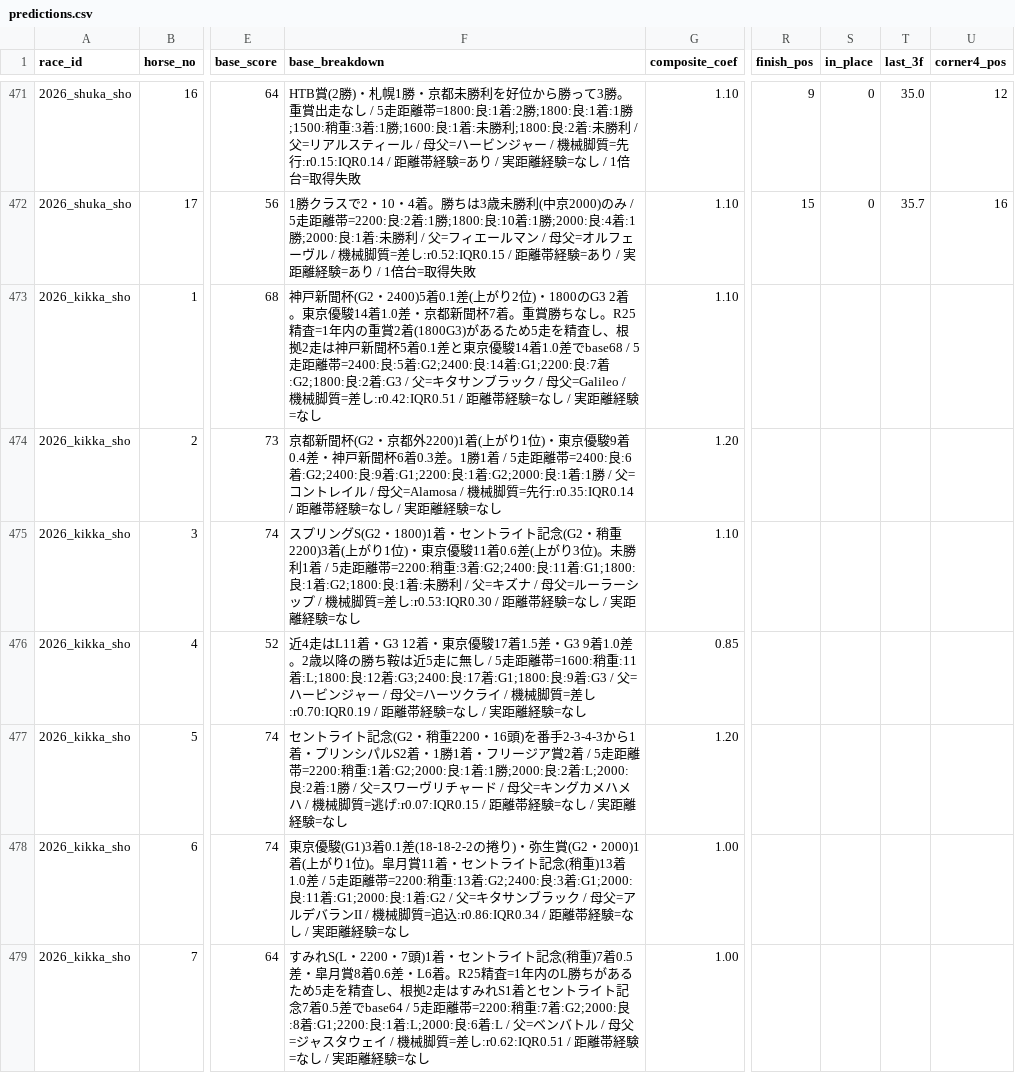
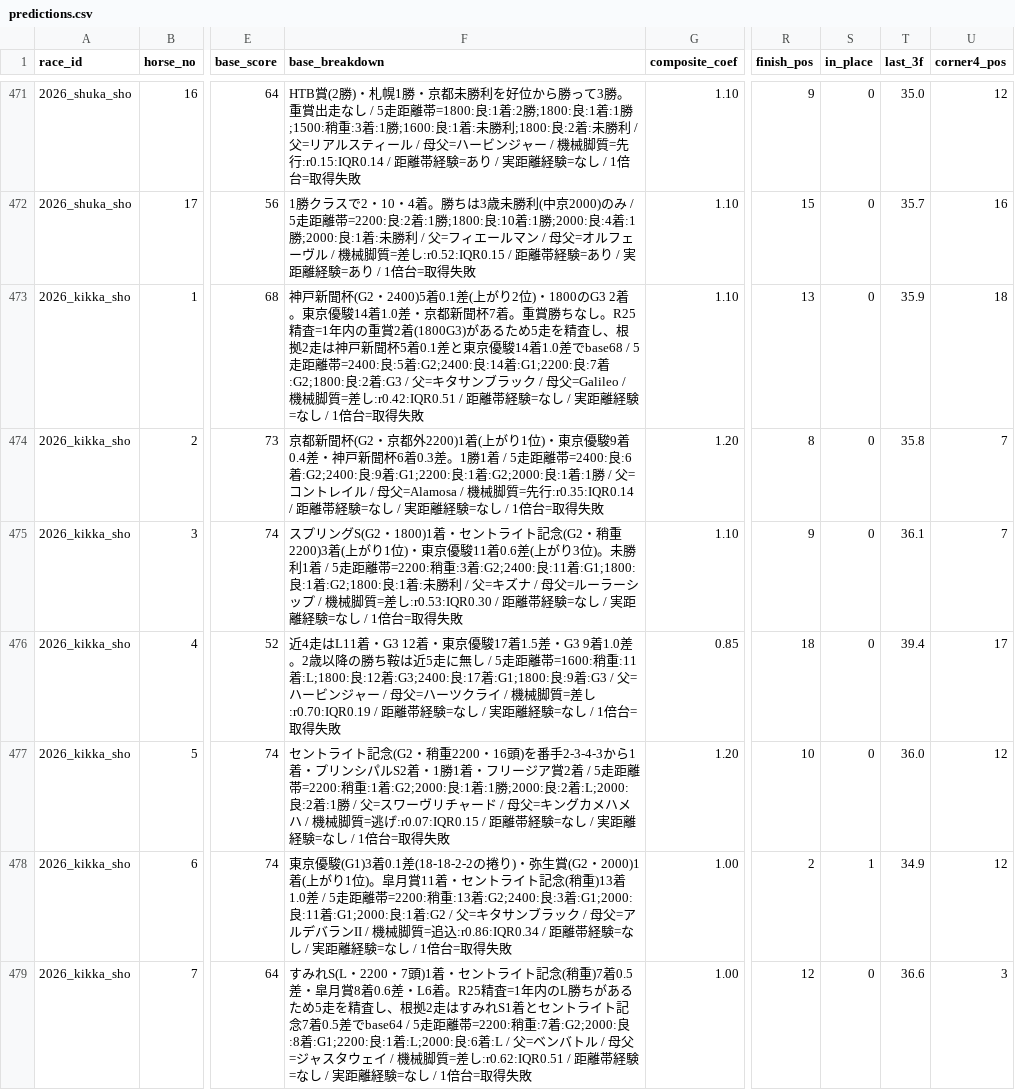
Before and after one commit to Atoyr/keiba, a CSV file: log/predictions.csv, drawn as a sheet; only a part is shown, gaps mark what is left out; the diff covers the shown part only; the diff names each change by its address in the sheet, - before the commit and + after, or states it on an @@ line.

```diff
--- a/log/predictions.csv
+++ b/log/predictions.csv
-F473 (base_breakdown): …験=なし
+F473 (base_breakdown): …験=なし / 1倍台=取得失敗
-R473 (finish_pos): (empty)
+R473 (finish_pos): 13
-S473:S477 (in_place): (empty)
+S473:S477 (in_place): 0
-T473 (last_3f): (empty)
+T473 (last_3f): 35.9
-U473 (corner4_pos): (empty)
+U473 (corner4_pos): 18
-F474 (base_breakdown): …験=なし
+F474 (base_breakdown): …験=なし / 1倍台=取得失敗
-R474 (finish_pos): (empty)
+R474 (finish_pos): 8
-T474 (last_3f): (empty)
+T474 (last_3f): 35.8
-U474:U475 (corner4_pos): (empty)
+U474:U475 (corner4_pos): 7
-F475 (base_breakdown): …験=なし
+F475 (base_breakdown): …験=なし / 1倍台=取得失敗
-R475 (finish_pos): (empty)
+R475 (finish_pos): 9
-T475 (last_3f): (empty)
+T475 (last_3f): 36.1
-F476 (base_breakdown): …験=なし
+F476 (base_breakdown): …験=なし / 1倍台=取得失敗
-R476 (finish_pos): (empty)
+R476 (finish_pos): 18
-T476 (last_3f): (empty)
+T476 (last_3f): 39.4
-U476 (corner4_pos): (empty)
+U476 (corner4_pos): 17
-F477 (base_breakdown): …験=なし
+F477 (base_breakdown): …験=なし / 1倍台=取得失敗
-R477 (finish_pos): (empty)
+R477 (finish_pos): 10
-T477 (last_3f): (empty)
+T477 (last_3f): 36.0
-U477:U478 (corner4_pos): (empty)
+U477:U478 (corner4_pos): 12
-F478 (base_breakdown): …験=なし
+F478 (base_breakdown): …験=なし / 1倍台=取得失敗
-R478 (finish_pos): (empty)
+R478 (finish_pos): 2
-S478 (in_place): (empty)
+S478 (in_place): 1
-T478 (last_3f): (empty)
+T478 (last_3f): 34.9
-F479 (base_breakdown): …験=なし
+F479 (base_breakdown): …験=なし / 1倍台=取得失敗
-R479 (finish_pos): (empty)
+R479 (finish_pos): 12
-S479 (in_place): (empty)
+S479 (in_place): 0
-T479 (last_3f): (empty)
+T479 (last_3f): 36.6
-U479 (corner4_pos): (empty)
+U479 (corner4_pos): 3
```
Also changed, not shown: 55 edited cells elsewhere in this file, log/bets.csv, log/races.csv, 4 other files.
